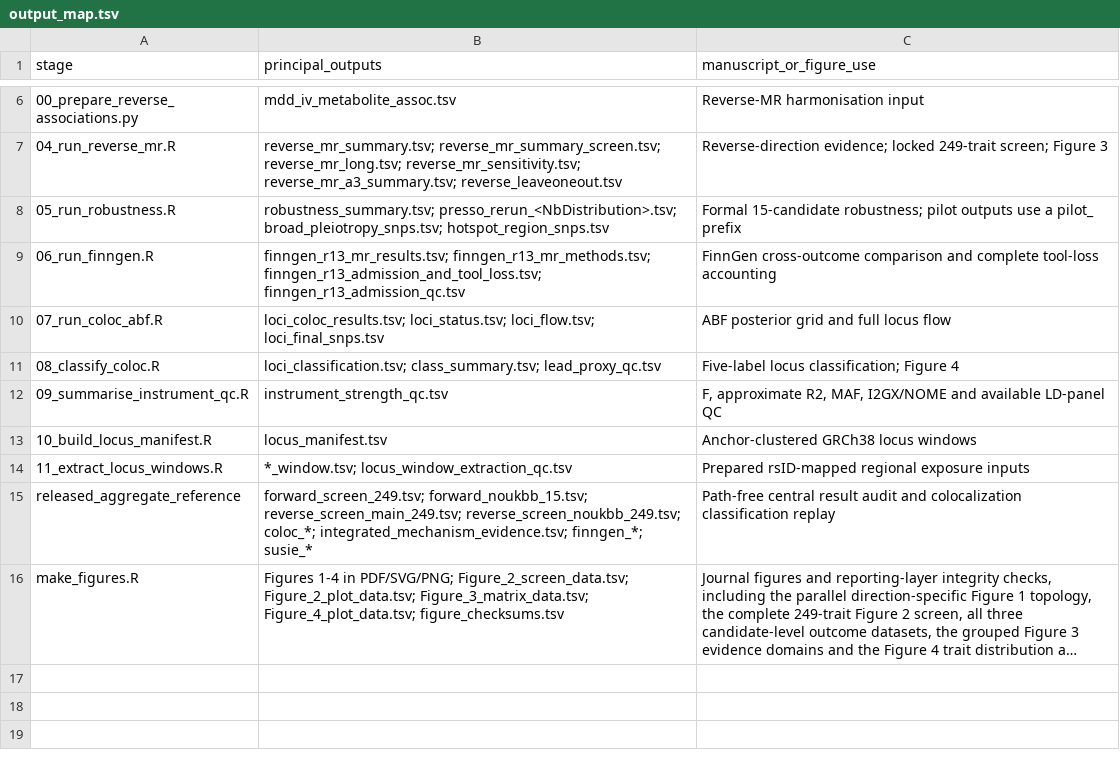
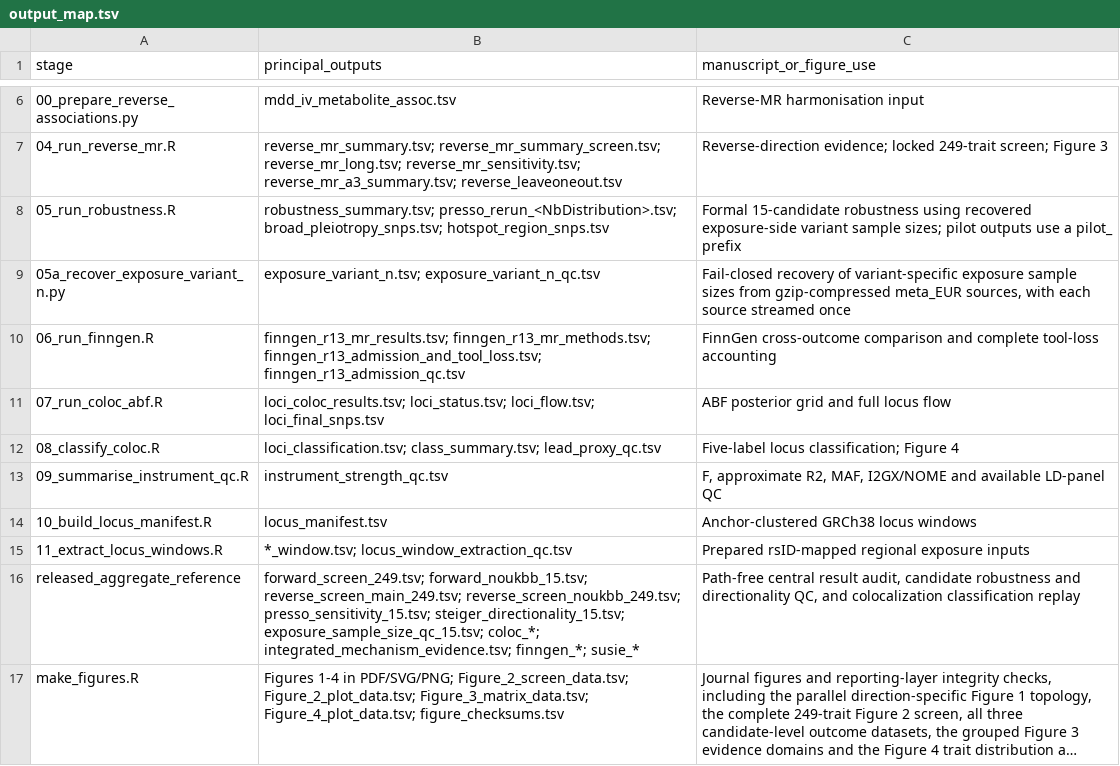
Before and after one commit to getLucky33/metabolic-traits-mdd-mr, a TSV file: analysis/output_map.tsv, drawn as a sheet; only a part is shown, gaps mark what is left out; long unchanged cells end in …; addresses are those after the commit; the diff names each change by its address in the sheet, - before the commit and + after, or states it on an @@ line.

```diff
--- a/analysis/output_map.tsv
+++ b/analysis/output_map.tsv
-C8 (manuscript_or_figure_use): Formal 15-candidate robustness; pilot outputs…
+C8 (manuscript_or_figure_use): Formal 15-candidate robustness using recovered exposure-side variant sample sizes; pilot outputs…
+row 9: 05a_recover_exposure_variant_n.py | exposure_variant_n.tsv; exposure_variant_n_qc.tsv | Fail-closed recovery of variant-specific exposure sample sizes from gzip-compressed meta_EUR sources, with each source streamed once
-B16 (principal_outputs): …reverse_screen_main_249.tsv; reverse_screen_noukbb_249.tsv; coloc_*; integrated_mechanism_evidence.tsv;…
+B16 (principal_outputs): …reverse_screen_main_249.tsv; reverse_screen_noukbb_249.tsv; presso_sensitivity_15.tsv; steiger_directionality_15.tsv; exposure_sample_size_qc_15.tsv; coloc_*; integrated_mechanism_evidence.tsv;…
-C16 (manuscript_or_figure_use): …central result audit and colocalization…
+C16 (manuscript_or_figure_use): …central result audit, candidate robustness and directionality QC, and colocalization…
```
Also changed, not shown: analysis/config/parameters.tsv, analysis/environment/package-versions.tsv, 20 other files.
